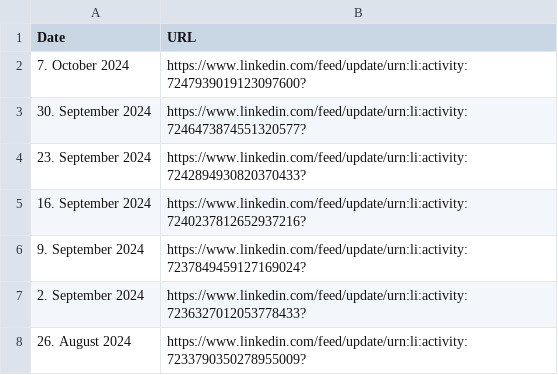
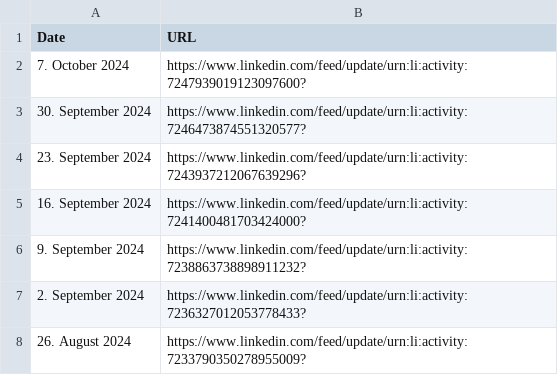
Before and after one commit to MartinCKing/Index-of-Indexes-2024, a CSV file: URL.csv, drawn as a sheet; only a part is shown.

Commit message:
Update URL.csv

```diff
--- a/URL.csv
+++ b/URL.csv
@@ -3,5 +3,5 @@ Date,URL,
 30. September 2024,https://www.linkedin.com/feed/update/urn:li:activity:7246473874551320577?,
-23. September 2024,https://www.linkedin.com/feed/update/urn:li:activity:7242894930820370433?,
-16. September 2024,https://www.linkedin.com/feed/update/urn:li:activity:7240237812652937216?,
-9. September 2024,https://www.linkedin.com/feed/update/urn:li:activity:7237849459127169024?,
+23. September 2024,https://www.linkedin.com/feed/update/urn:li:activity:7243937212067639296?,
+16. September 2024,https://www.linkedin.com/feed/update/urn:li:activity:7241400481703424000?,
+9. September 2024,https://www.linkedin.com/feed/update/urn:li:activity:7238863738898911232?,
 2. September 2024,https://www.linkedin.com/feed/update/urn:li:activity:7236327012053778433?,
```
